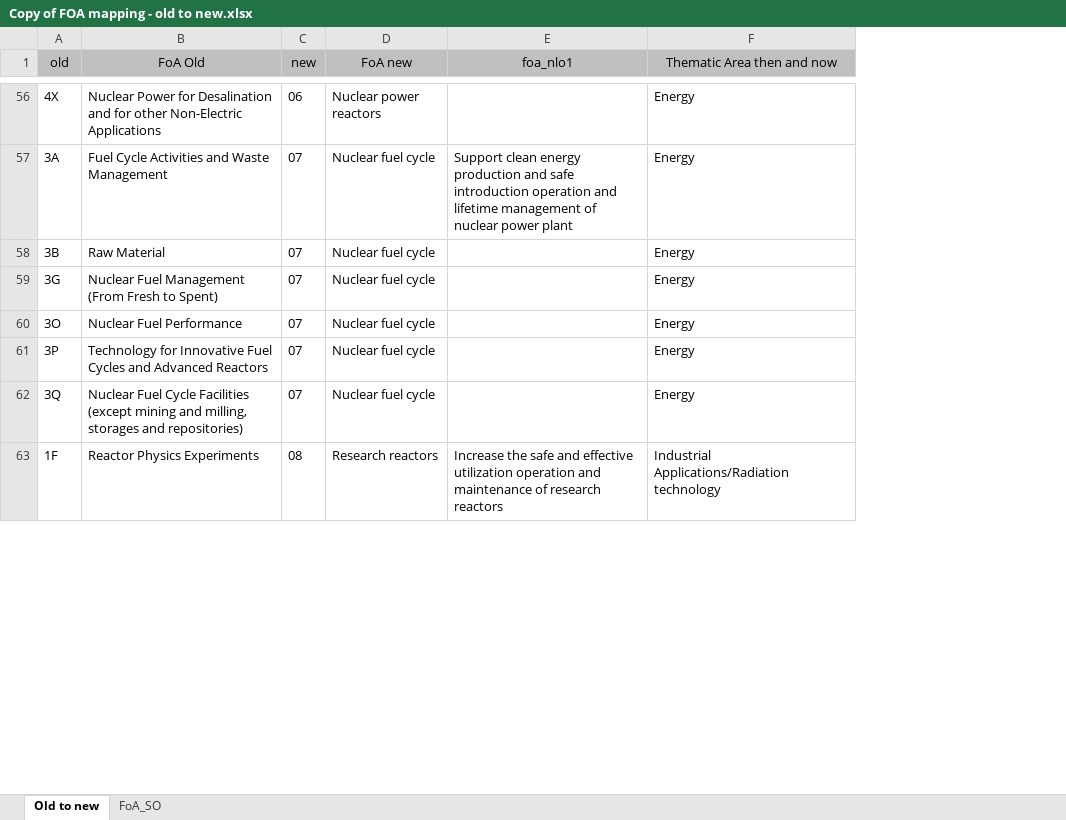
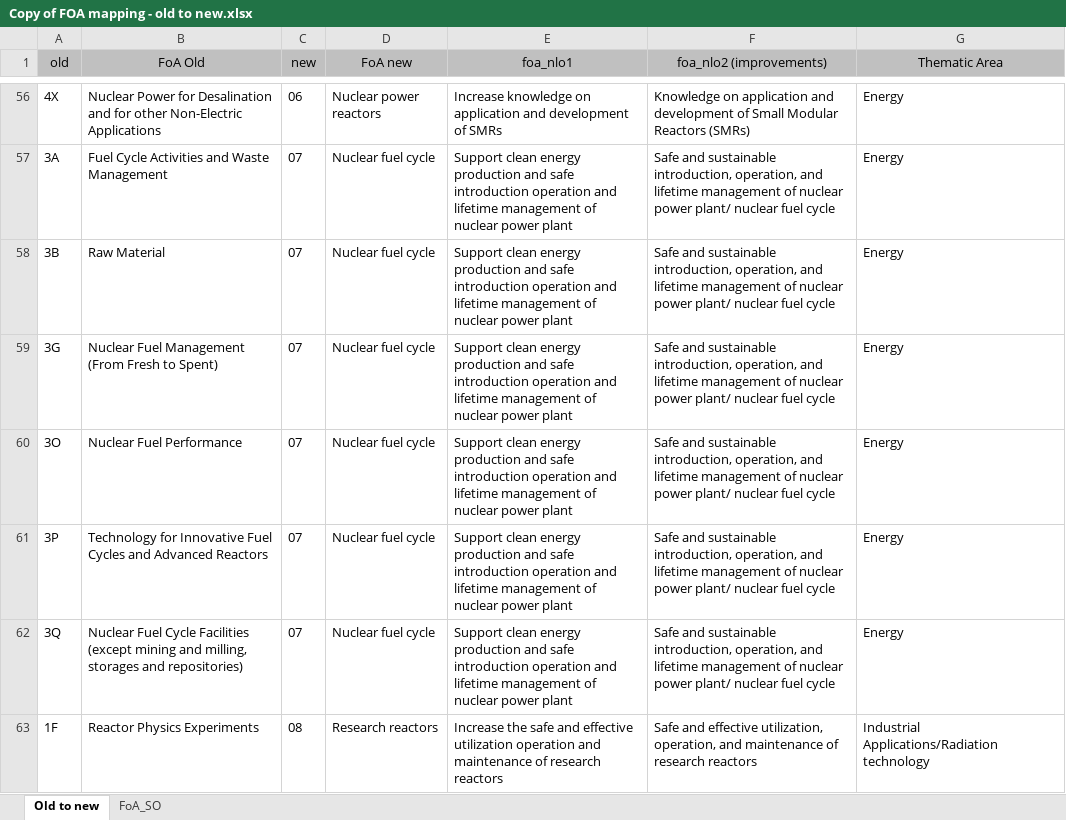
Before and after one commit to araupontones/IAEA3, an Excel workbook: data/1.reference/Copy of FOA mapping - old to new.xlsx, sheet Old to new, drawn as a sheet; only a part is shown, gaps mark what is left out; values as stored, in another font and other column widths than the file's, no borders; addresses are those after the commit; the diff covers the shown part only; the diff names each change by its address in the sheet, - before the commit and + after, or states it on an @@ line.

```diff
--- a/data/1.reference/Copy of FOA mapping - old to new.xlsx (sheet Old to new)
+++ b/data/1.reference/Copy of FOA mapping - old to new.xlsx (sheet Old to new)
+column F (foa_nlo2 (improvements)), rows 56-63: Knowledge on application and development of Small Modular Reactors (SMRs) | Safe and sustainable introduction, operation, and lifetime management of nuclear power plant/ nuclear fuel cycle | Safe and sustainable introduction, operation, and lifetime management of nuclear power plant/ nuclear fuel cycle | Safe and sustainable introduction, operation, and lifetime management of nuclear power plant/ nuclear fuel cycle | Safe and sustainable introduction, operation, and lifetime management of nuclear power plant/ nuclear fuel cycle | Safe and sustainable introduction, operation, and lifetime management of nuclear power plant/ nuclear fuel cycle | Safe and sustainable introduction, operation, and lifetime management of nuclear power plant/ nuclear fuel cycle | Safe and effective utilization, operation, and maintenance of research reactors
-G1: Thematic Area then and now
+G1: Thematic Area
-E56 (foa_nlo1): (empty)
+E56 (foa_nlo1): Increase knowledge on application and development of SMRs
-E58:E62 (foa_nlo1): (empty)
+E58:E62 (foa_nlo1): Support clean energy production and safe introduction operation and lifetime management of nuclear power plant
```
Also changed, not shown: 57 edited cells and cell formats elsewhere in this sheet, 23 other files.
